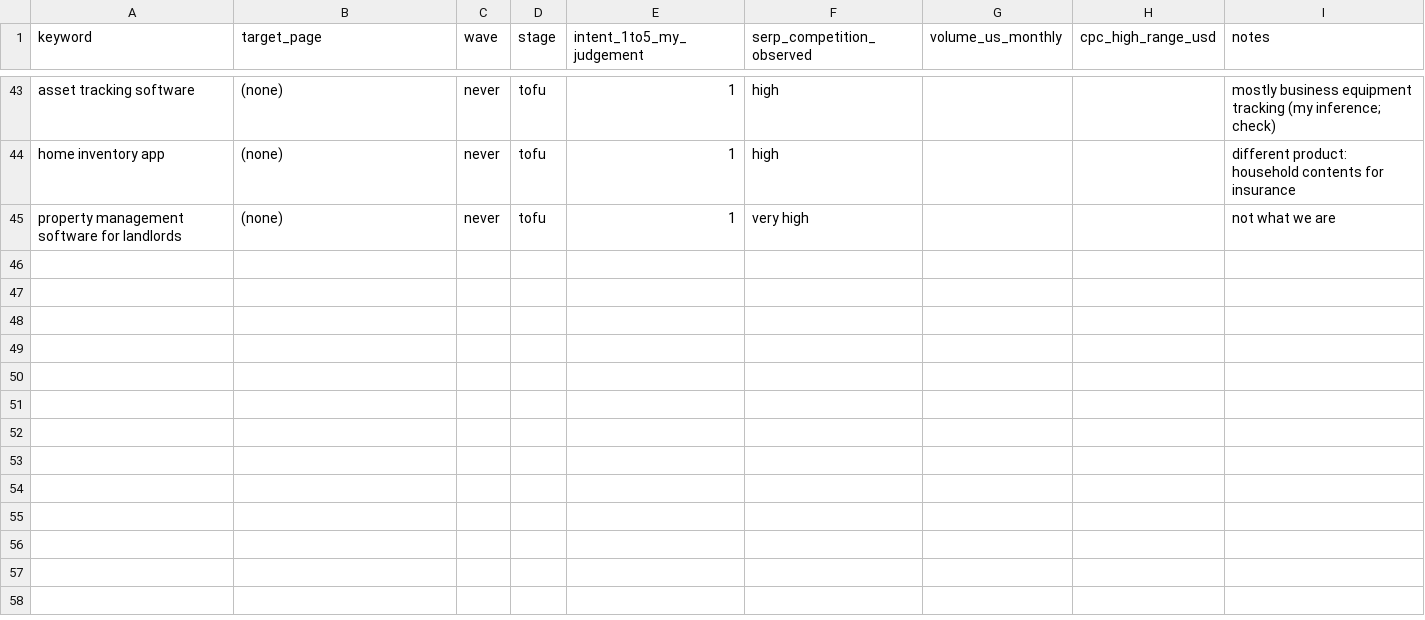
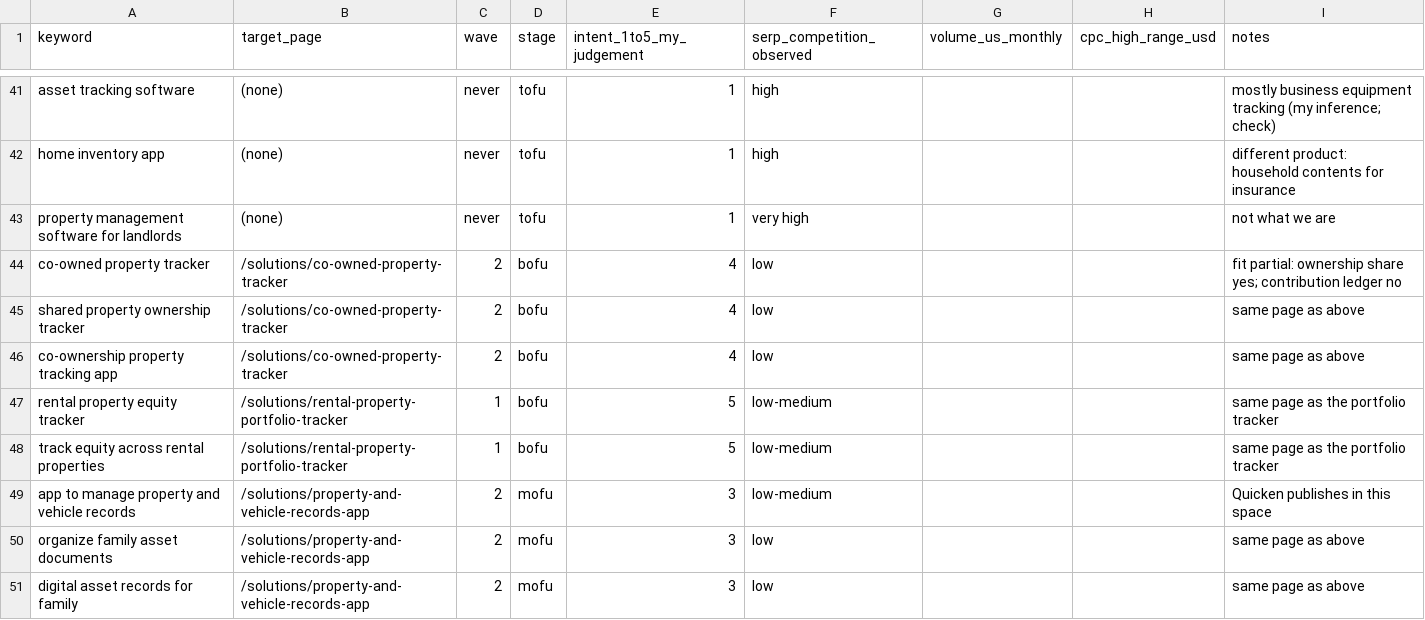
Before and after one commit to solrac171717/launch-federation, a CSV file: marketing/keywords-to-validate.csv, drawn as a sheet; only a part is shown, gaps mark what is left out; the diff covers the shown part only; the diff names each change by its address in the sheet, - before the commit and + after, or states it on an @@ line.

```diff
--- a/marketing/keywords-to-validate.csv
+++ b/marketing/keywords-to-validate.csv
+row 44: co-owned property tracker | /solutions/co-owned-property-tracker | 2 | bofu | 4 | low |  |  | fit partial: ownership share yes; contribution ledger no
+row 45: shared property ownership tracker | /solutions/co-owned-property-tracker | 2 | bofu | 4 | low |  |  | same page as above
+row 46: co-ownership property tracking app | /solutions/co-owned-property-tracker | 2 | bofu | 4 | low |  |  | same page as above
+row 47: rental property equity tracker | /solutions/rental-property-portfolio-tracker | 1 | bofu | 5 | low-medium |  |  | same page as the portfolio tracker
+row 48: track equity across rental properties | /solutions/rental-property-portfolio-tracker | 1 | bofu | 5 | low-medium |  |  | same page as the portfolio tracker
+row 49: app to manage property and vehicle records | /solutions/property-and-vehicle-records-app | 2 | mofu | 3 | low-medium |  |  | Quicken publishes in this space
+row 50: organize family asset documents | /solutions/property-and-vehicle-records-app | 2 | mofu | 3 | low |  |  | same page as above
+row 51: digital asset records for family | /solutions/property-and-vehicle-records-app | 2 | mofu | 3 | low |  |  | same page as above
```
Also changed, not shown: 7 added rows, 2 removed rows and 4 edited cells elsewhere in this file, 2 other files.
